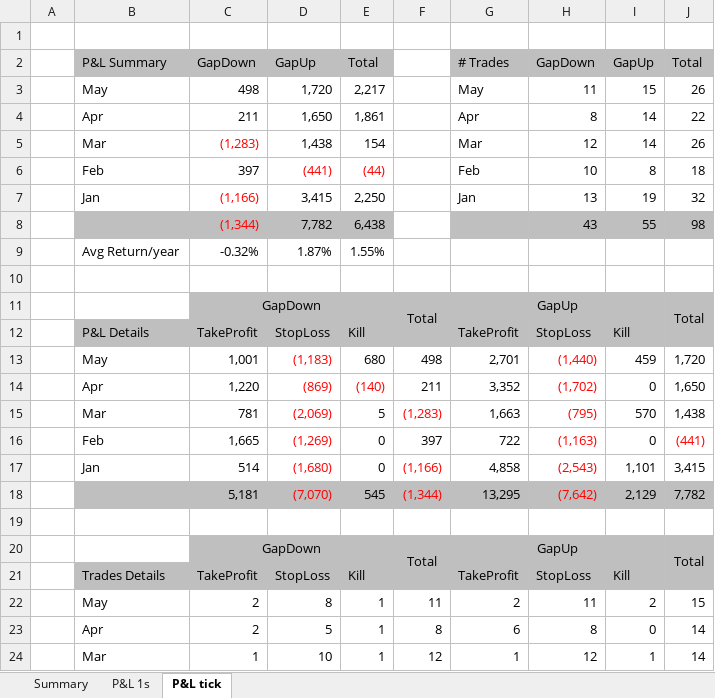
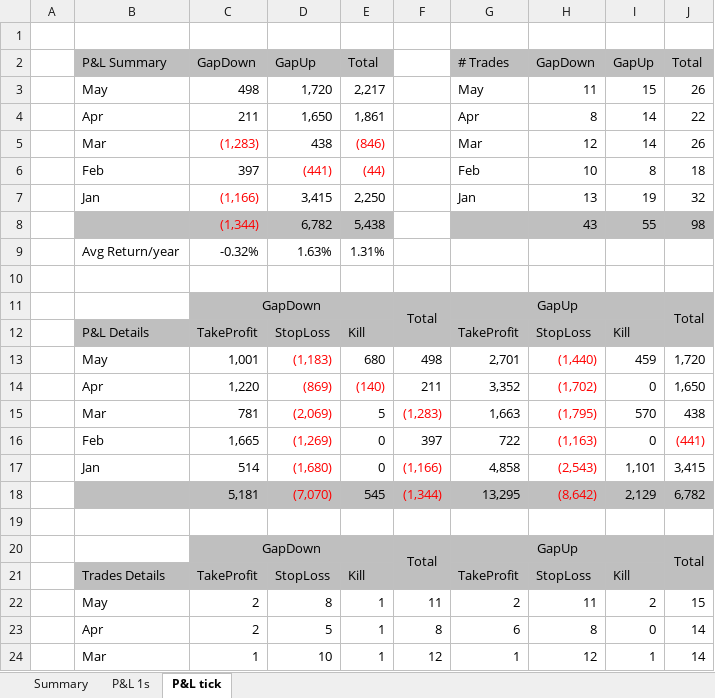
Before and after one commit to LahsivArora/cpp_code, an Excel workbook: trading_strategy/results/P&L results_EURUSD.xlsx, sheet P&L tick, drawn as a sheet; only a part is shown; values as stored, in another font and other column widths than the file's, no borders; the diff names each change by its address in the sheet, - before the commit and + after, or states it on an @@ line.

```diff
--- a/trading_strategy/results/P&L results_EURUSD.xlsx (sheet P&L tick)
+++ b/trading_strategy/results/P&L results_EURUSD.xlsx (sheet P&L tick)
-D5: 1,438
+D5: 438
-E5: 154
+E5: (846)
-E5 text colour: black
+E5 text colour: #FF0000
-D8: 7,782
+D8: 6,782
-E8: 6,438
+E8: 5,438
-D9: 1.87%
+D9: 1.63%
-E9: 1.55%
+E9: 1.31%
-H15: (795)
+H15: (1,795)
-J15: 1,438
+J15: 438
-H18: (7,642)
+H18: (8,642)
-J18: 7,782
+J18: 6,782
```
Also changed, not shown: sheet Summary, 1 other file.
